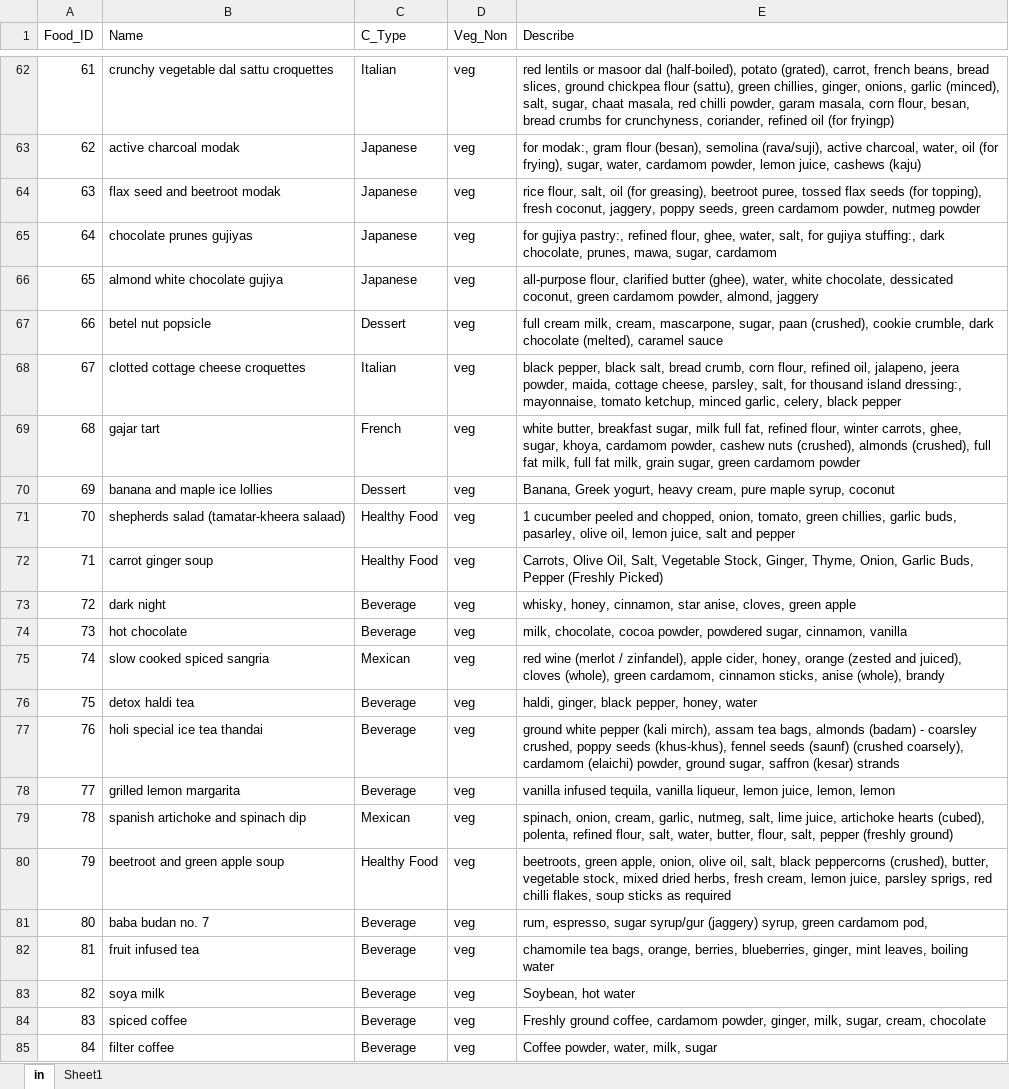
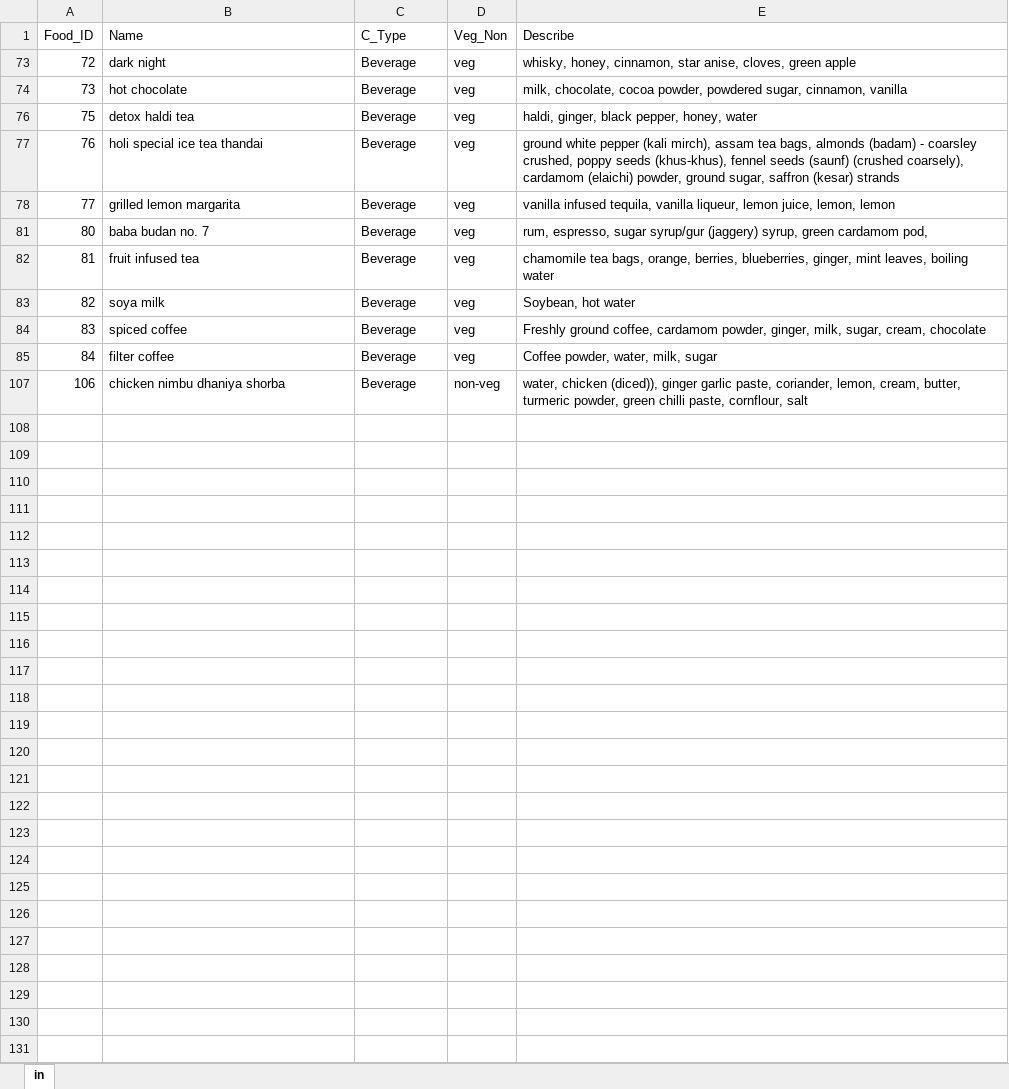
Before and after one commit to kanishkkg/ampba_24_group18_term2, an Excel workbook: fp1/webapp_sample_datasets/food_details.xlsx, sheet in, drawn as a sheet; only a part is shown, gaps mark what is left out; the shorter side is filled out with more unchanged rows; values as stored, in another font and other column widths than the file's, no borders; the diff covers the shown part only; the diff names each change by its address in the sheet, - before the commit and + after, or states it on an @@ line.

```diff
--- a/fp1/webapp_sample_datasets/food_details.xlsx (sheet in)
+++ b/fp1/webapp_sample_datasets/food_details.xlsx (sheet in)
-sheet tab: Sheet1
@@ row 62 hidden: 61 | crunchy vegetable dal sattu croquettes | Italian | veg | red lentils or masoor dal (half-boiled), potato (grated), carrot, french beans, bread slices, ground chickpea flour (sattu), green chillies, ginger, onions, garlic (minced), salt, sugar, chaat masala, red chilli powder, garam masala, corn flour, besan, bread crumbs for crunchyness, coriander, refined oil (for fryingp) @@
@@ row 63 hidden: 62 | active charcoal modak | Japanese | veg | for modak:, gram flour (besan), semolina (rava/suji), active charcoal, water, oil (for frying), sugar, water, cardamom powder, lemon juice, cashews (kaju) @@
@@ row 64 hidden: 63 | flax seed and beetroot modak | Japanese | veg | rice flour, salt, oil (for greasing), beetroot puree, tossed flax seeds (for topping), fresh coconut, jaggery, poppy seeds, green cardamom powder, nutmeg powder @@
@@ row 65 hidden: 64 | chocolate prunes gujiyas | Japanese | veg | for gujiya pastry:, refined flour, ghee, water, salt, for gujiya stuffing:, dark chocolate, prunes, mawa, sugar, cardamom @@
@@ row 66 hidden: 65 | almond white chocolate gujiya | Japanese | veg | all-purpose flour, clarified butter (ghee), water, white chocolate, dessicated coconut, green cardamom powder, almond, jaggery @@
@@ row 67 hidden: 66 | betel nut popsicle | Dessert | veg | full cream milk, cream, mascarpone, sugar, paan (crushed), cookie crumble, dark chocolate (melted), caramel sauce @@
@@ row 68 hidden: 67 | clotted cottage cheese croquettes | Italian | veg | black pepper, black salt, bread crumb, corn flour, refined oil, jalapeno, jeera powder, maida, cottage cheese, parsley, salt, for thousand island dressing:, mayonnaise, tomato ketchup, minced garlic, celery, black pepper @@
@@ row 69 hidden: 68 | gajar tart | French | veg | white butter, breakfast sugar, milk full fat, refined flour, winter carrots, ghee, sugar, khoya, cardamom powder, cashew nuts (crushed), almonds (crushed), full fat milk, full fat milk, grain sugar, green cardamom powder @@
@@ row 70 hidden: 69 | banana and maple ice lollies | Dessert | veg | Banana, Greek yogurt, heavy cream, pure maple syrup, coconut @@
@@ row 71 hidden: 70 | shepherds salad (tamatar-kheera salaad) | Healthy Food | veg | 1 cucumber peeled and chopped, onion, tomato, green chillies, garlic buds, pasarley, olive oil, lemon juice, salt and pepper @@
@@ row 72 hidden: 71 | carrot ginger soup | Healthy Food | veg | Carrots, Olive Oil, Salt, Vegetable Stock, Ginger, Thyme, Onion, Garlic Buds, Pepper (Freshly Picked) @@
@@ row 75 hidden: 74 | slow cooked spiced sangria | Mexican | veg | red wine (merlot / zinfandel), apple cider, honey, orange (zested and juiced), cloves (whole), green cardamom, cinnamon sticks, anise (whole), brandy @@
@@ row 79 hidden: 78 | spanish artichoke and spinach dip | Mexican | veg | spinach, onion, cream, garlic, nutmeg, salt, lime juice, artichoke hearts (cubed), polenta, refined flour, salt, water, butter, flour, salt, pepper (freshly ground) @@
@@ row 80 hidden: 79 | beetroot and green apple soup | Healthy Food | veg | beetroots, green apple, onion, olive oil, salt, black peppercorns (crushed), butter, vegetable stock, mixed dried herbs, fresh cream, lemon juice, parsley sprigs, red chilli flakes, soup sticks as required @@
```
Also changed, not shown: 4 removed rows and 371 hidden or unhidden rows elsewhere in this sheet, hidden cells, 15 other files.
